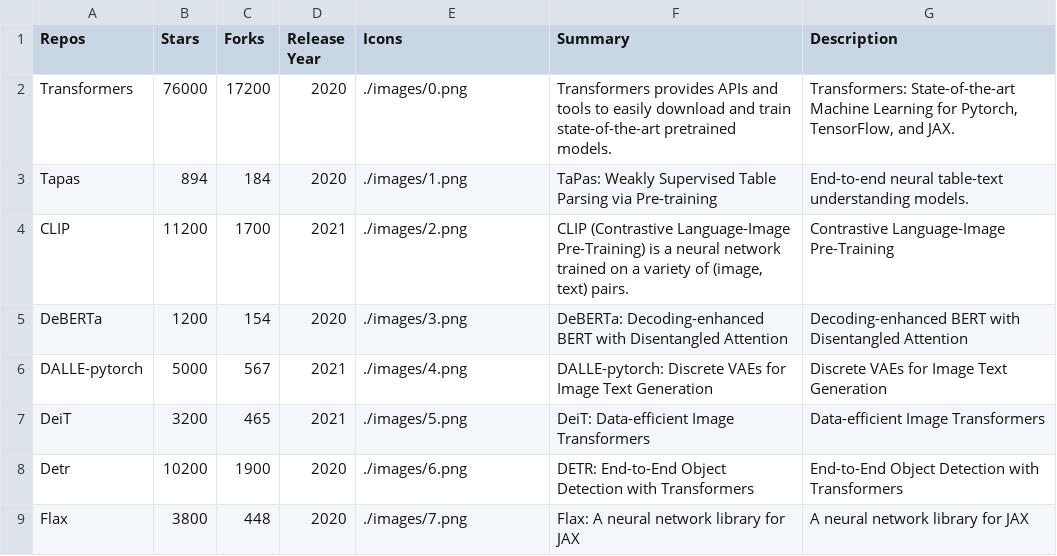
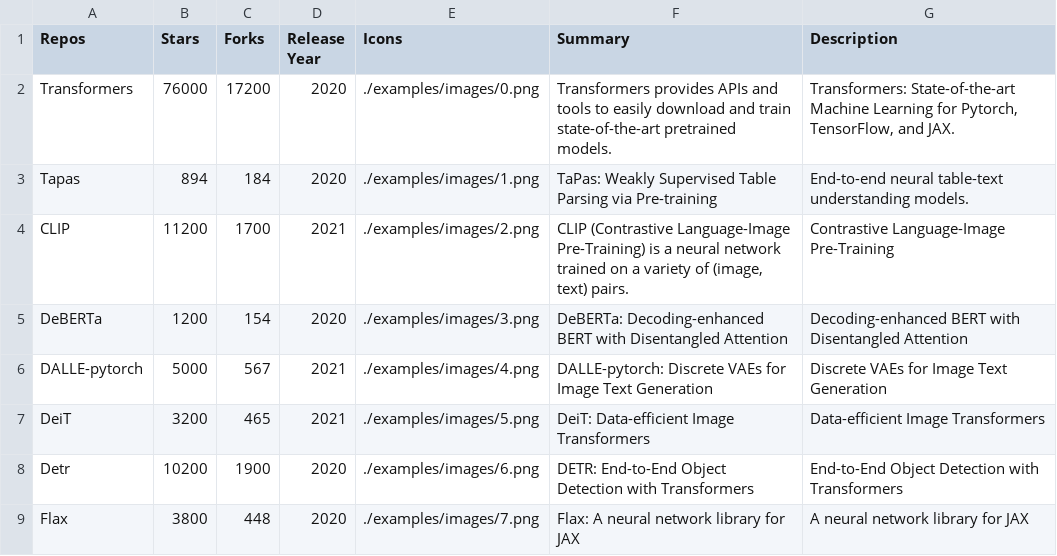
Before and after one commit to andrewhinh/captafied, a CSV file: examples/tables/0.csv, drawn as a sheet.

```diff
--- a/examples/tables/0.csv
+++ b/examples/tables/0.csv
@@ -1,9 +1,9 @@
 Repos,Stars,Forks,"Release Year",Icons,Summary,Description
-Transformers,76000,17200,2020,./images/0.png,"Transformers provides APIs and tools to easily download and train state-of-the-art pretrained models.","Transformers: State-of-the-art Machine Learning for Pytorch, TensorFlow, and JAX."
-Tapas,894,184,2020,./images/1.png,"TaPas: Weakly Supervised Table Parsing via Pre-training","End-to-end neural table-text understanding models."
-CLIP,11200,1700,2021,./images/2.png,"CLIP (Contrastive Language-Image Pre-Training) is a neural network trained on a variety of (image, text) pairs.","Contrastive Language-Image Pre-Training"
-DeBERTa,1200,154,2020,./images/3.png,"DeBERTa: Decoding-enhanced BERT with Disentangled Attention","Decoding-enhanced BERT with Disentangled Attention"
-DALLE-pytorch,5000,567,2021,./images/4.png,"DALLE-pytorch: Discrete VAEs for Image Text Generation","Discrete VAEs for Image Text Generation"
-DeiT,3200,465,2021,./images/5.png,"DeiT: Data-efficient Image Transformers","Data-efficient Image Transformers"
-Detr,10200,1900,2020,./images/6.png,"DETR: End-to-End Object Detection with Transformers","End-to-End Object Detection with Transformers"
-Flax,3800,448,2020,./images/7.png,"Flax: A neural network library for JAX","A neural network library for JAX"
+Transformers,76000,17200,2020,./examples/images/0.png,"Transformers provides APIs and tools to easily download and train state-of-the-art pretrained models.","Transformers: State-of-the-art Machine Learning for Pytorch, TensorFlow, and JAX."
+Tapas,894,184,2020,./examples/images/1.png,"TaPas: Weakly Supervised Table Parsing via Pre-training","End-to-end neural table-text understanding models."
+CLIP,11200,1700,2021,./examples/images/2.png,"CLIP (Contrastive Language-Image Pre-Training) is a neural network trained on a variety of (image, text) pairs.","Contrastive Language-Image Pre-Training"
+DeBERTa,1200,154,2020,./examples/images/3.png,"DeBERTa: Decoding-enhanced BERT with Disentangled Attention","Decoding-enhanced BERT with Disentangled Attention"
+DALLE-pytorch,5000,567,2021,./examples/images/4.png,"DALLE-pytorch: Discrete VAEs for Image Text Generation","Discrete VAEs for Image Text Generation"
+DeiT,3200,465,2021,./examples/images/5.png,"DeiT: Data-efficient Image Transformers","Data-efficient Image Transformers"
+Detr,10200,1900,2020,./examples/images/6.png,"DETR: End-to-End Object Detection with Transformers","End-to-End Object Detection with Transformers"
+Flax,3800,448,2020,./examples/images/7.png,"Flax: A neural network library for JAX","A neural network library for JAX"
```
Also changed, not shown: 5 other files.
